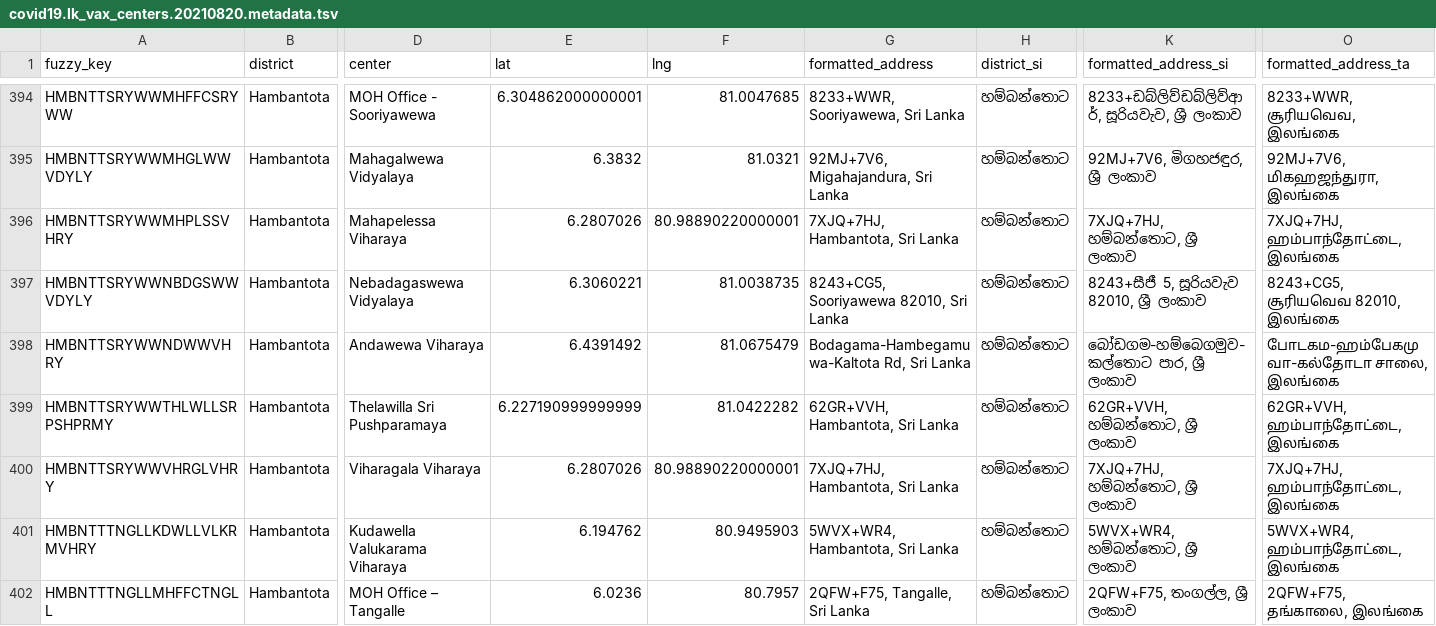
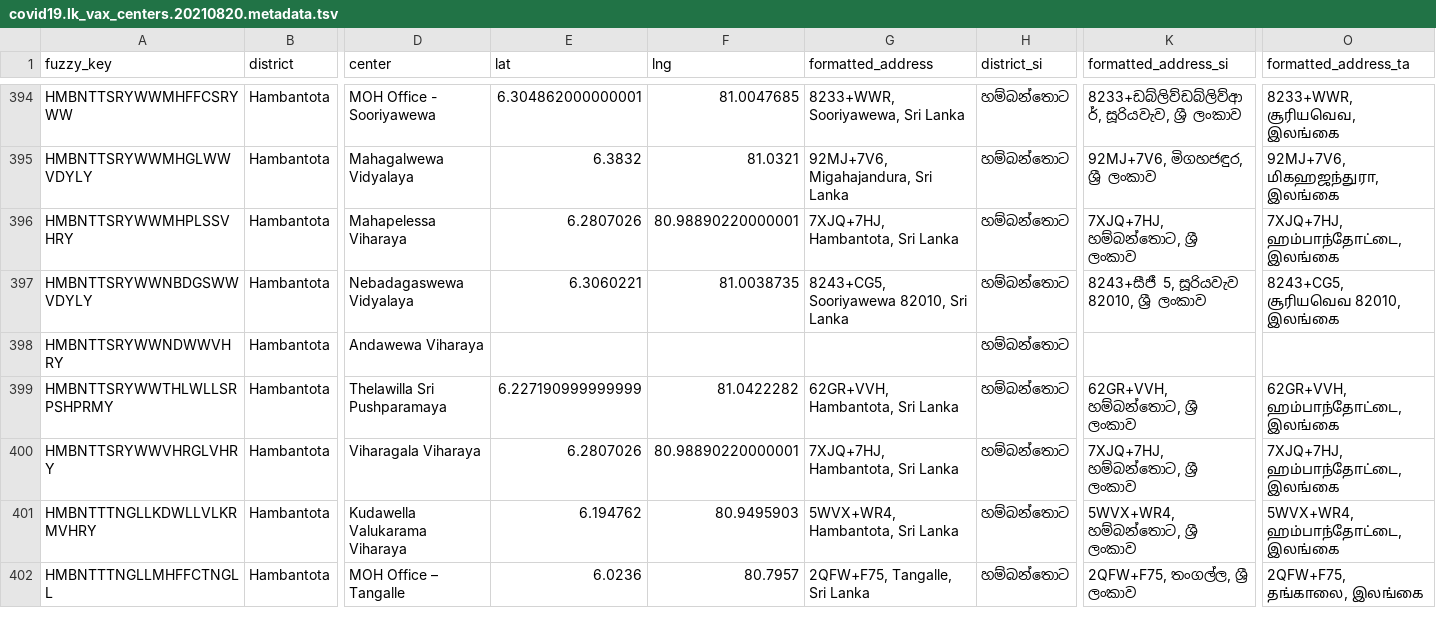
Before and after one commit to nuuuwan/covid19, a TSV file: covid19.lk_vax_centers.20210820.metadata.tsv, drawn as a sheet; only a part is shown, gaps mark what is left out; the diff covers the shown part only; the diff names each change by its address in the sheet, - before the commit and + after, or states it on an @@ line.

Commit message:
Added local_workflows/download-lk-vax-center.sh output

```diff
--- a/covid19.lk_vax_centers.20210820.metadata.tsv
+++ b/covid19.lk_vax_centers.20210820.metadata.tsv
-E398 (lat): 6.4391492
+E398 (lat): (empty)
-F398 (lng): 81.0675479
+F398 (lng): (empty)
-G398 (formatted_address): Bodagama-Hambegamuwa-Kaltota Rd, Sri Lanka
+G398 (formatted_address): (empty)
-K398 (formatted_address_si): බෝඩගම-හම්බෙගමුව-කල්තොට පාර, ශ්‍රී ලංකාව
+K398 (formatted_address_si): (empty)
-O398 (formatted_address_ta): போடகம-ஹம்பேகமுவா-கல்தோடா சாலை, இலங்கை
+O398 (formatted_address_ta): (empty)
```
Also changed, not shown: 165 edited cells elsewhere in this file, covid19.lk_vax_centers.20210819.metadata.tsv, covid19.lk_vax_centers.20210820.tsv, 8 other files.
